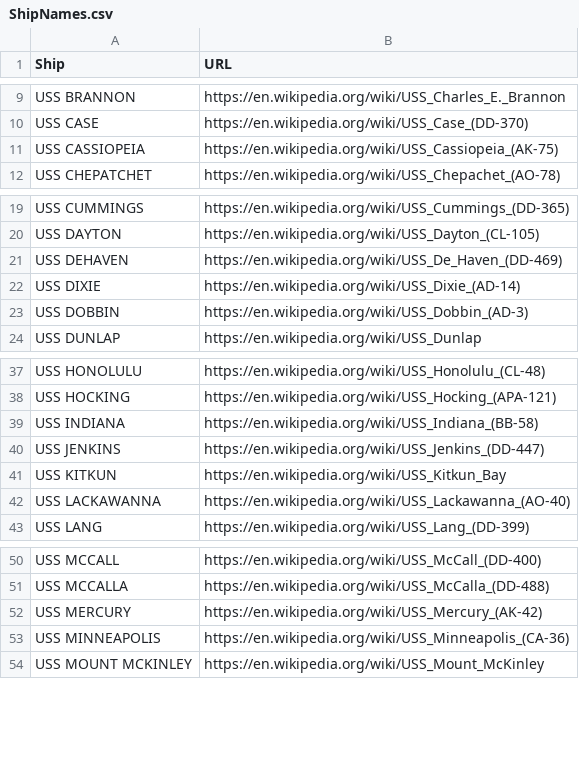
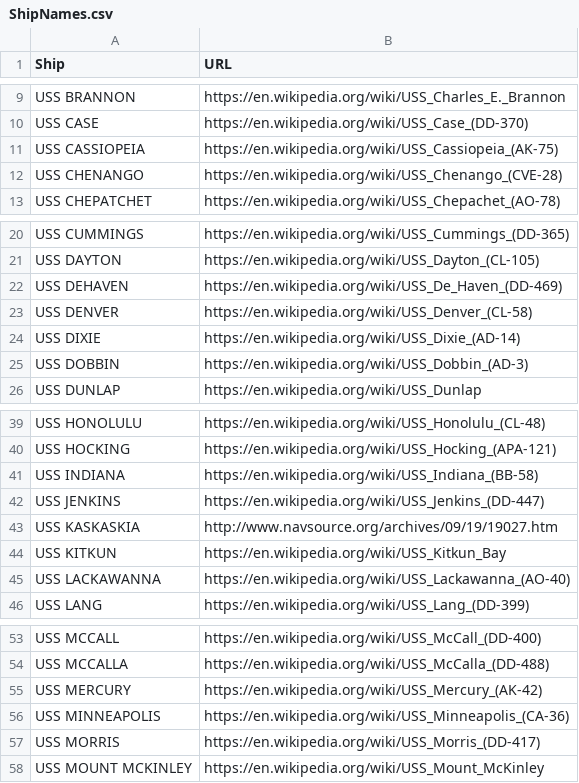
Before and after one commit to bertcarnell/USS-Saufley-DD-465, a CSV file: src/ShipNames.csv, drawn as a sheet; only a part is shown, gaps mark what is left out.

```diff
--- a/src/ShipNames.csv
+++ b/src/ShipNames.csv
@@ -11,2 +11,3 @@ USS CASE,https://en.wikipedia.org/wiki/USS_Case_(DD-370)
 USS CASSIOPEIA,https://en.wikipedia.org/wiki/USS_Cassiopeia_(AK-75)
+USS CHENANGO,https://en.wikipedia.org/wiki/USS_Chenango_(CVE-28)
 USS CHEPATCHET,https://en.wikipedia.org/wiki/USS_Chepachet_(AO-78)
@@ -21,2 +22,3 @@ USS DAYTON,https://en.wikipedia.org/wiki/USS_Dayton_(CL-105)
 USS DEHAVEN,https://en.wikipedia.org/wiki/USS_De_Haven_(DD-469)
+USS DENVER,https://en.wikipedia.org/wiki/USS_Denver_(CL-58)
 USS DIXIE,https://en.wikipedia.org/wiki/USS_Dixie_(AD-14)
@@ -40,2 +42,3 @@ USS INDIANA,https://en.wikipedia.org/wiki/USS_Indiana_(BB-58)
 USS JENKINS,https://en.wikipedia.org/wiki/USS_Jenkins_(DD-447)
+USS KASKASKIA,http://www.navsource.org/archives/09/19/19027.htm
 USS KITKUN,https://en.wikipedia.org/wiki/USS_Kitkun_Bay
@@ -53,2 +56,3 @@ USS MERCURY,https://en.wikipedia.org/wiki/USS_Mercury_(AK-42)
 USS MINNEAPOLIS,https://en.wikipedia.org/wiki/USS_Minneapolis_(CA-36)
+USS MORRIS,https://en.wikipedia.org/wiki/USS_Morris_(DD-417)
 USS MOUNT MCKINLEY,https://en.wikipedia.org/wiki/USS_Mount_McKinley
```
Also changed, not shown: 2 other files.
